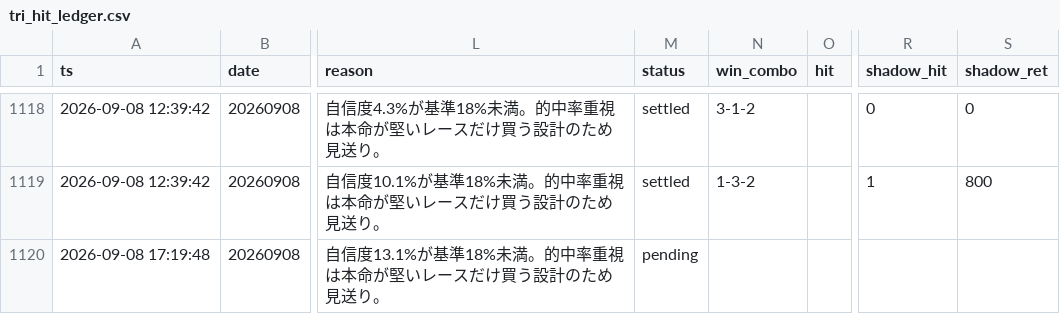
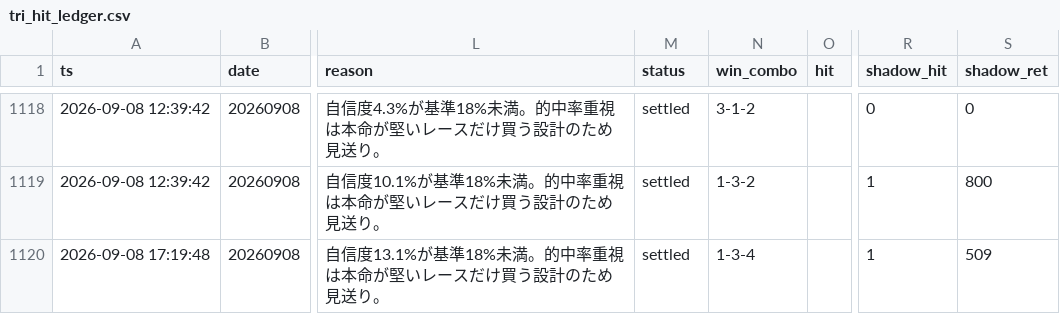
Before and after one commit to fujita-maker/boat-race-ai, a CSV file: data/tri_hit_ledger.csv, drawn as a sheet; only a part is shown, gaps mark what is left out; the diff names each change by its address in the sheet, - before the commit and + after, or states it on an @@ line.

```diff
--- a/data/tri_hit_ledger.csv
+++ b/data/tri_hit_ledger.csv
-M1120 (status): pending
+M1120 (status): settled
-N1120 (win_combo): (empty)
+N1120 (win_combo): 1-3-4
-R1120 (shadow_hit): (empty)
+R1120 (shadow_hit): 1
-S1120 (shadow_ret): (empty)
+S1120 (shadow_ret): 509
```
